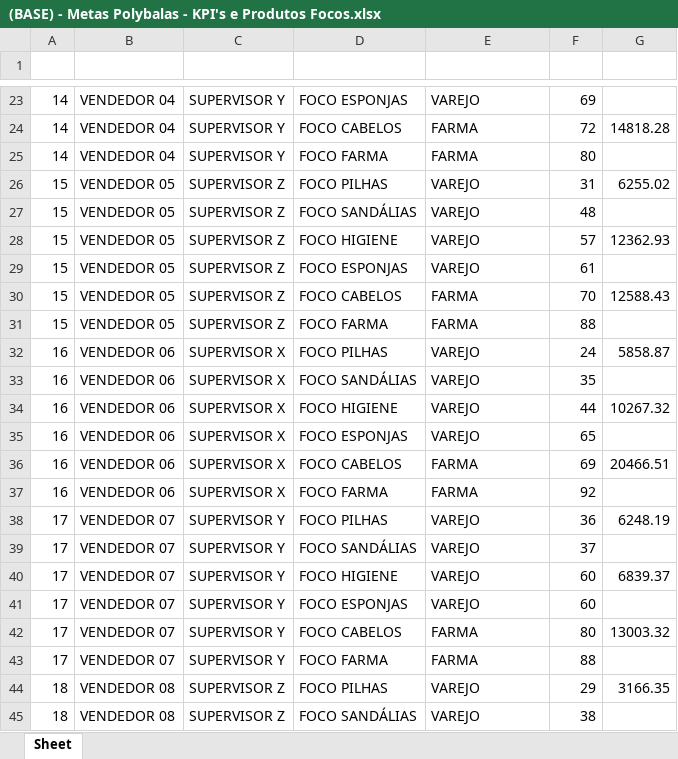
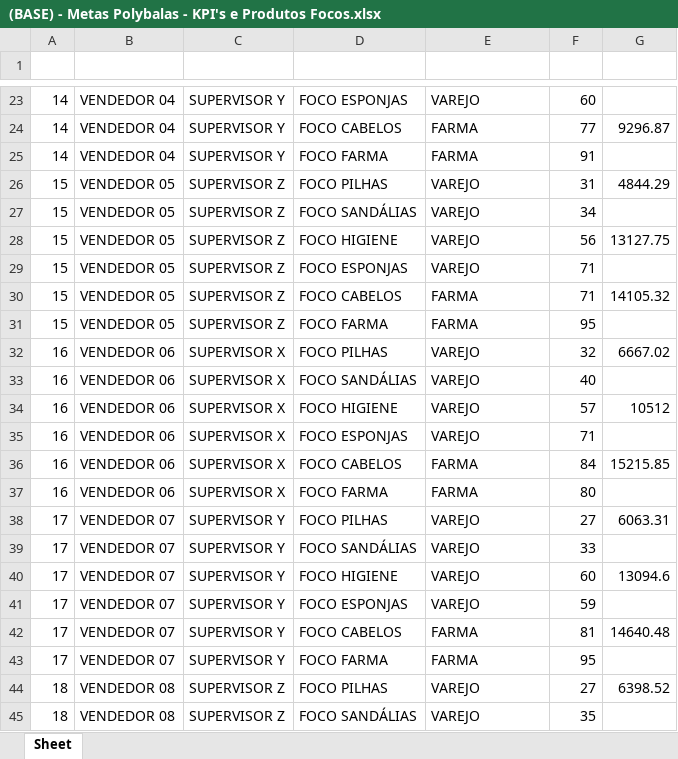
Before and after one commit to fishman2004/hub-analistas, an Excel workbook: tools/exemplos/(BASE) - Metas Polybalas - KPI's e Produtos Focos.xlsx, sheet Sheet, drawn as a sheet; only a part is shown, gaps mark what is left out; values as stored, in another font and other column widths than the file's, no borders; the diff covers the shown part only; the diff names each change by its address in the sheet, - before the commit and + after, or states it on an @@ line.

Commit message:
feat: metas por pasta da planilha Totais
As metas da pasta e do total passam a vir de "(BASE) - Metas Polybalas -
Totais" (META e CARTEIRA, linha PLB = total), no lugar da planilha antiga
por vendedor. Entra "(BASE) - Metas Polybalas - Fornecedores" como
referência opcional, e produtos foco passa a ser "(BASE) - Produtos Focos
KPI's". O total conta todas as vendas do arquivo; pasta sem fornecedor
(como TLV) fica fora das telas, com aviso. Aceita "R$ 650.000,00".

```diff
--- a/tools/exemplos/(BASE) - Metas Polybalas - KPI's e Produtos Focos.xlsx (sheet Sheet)
+++ b/tools/exemplos/(BASE) - Metas Polybalas - KPI's e Produtos Focos.xlsx (sheet Sheet)
-F23 (META): 69
+F23 (META): 60
-F24 (META): 72
+F24 (META): 77
-G24 (META II): 14818.28
+G24 (META II): 9296.87
-F25 (META): 80
+F25 (META): 91
-G26 (META II): 6255.02
+G26 (META II): 4844.29
-F27 (META): 48
+F27 (META): 34
-F28 (META): 57
+F28 (META): 56
-G28 (META II): 12362.93
+G28 (META II): 13127.75
-F29 (META): 61
+F29 (META): 71
-F30 (META): 70
+F30 (META): 71
-G30 (META II): 12588.43
+G30 (META II): 14105.32
-F31 (META): 88
+F31 (META): 95
-F32 (META): 24
+F32 (META): 32
-G32 (META II): 5858.87
+G32 (META II): 6667.02
-F33 (META): 35
+F33 (META): 40
-F34 (META): 44
+F34 (META): 57
-G34 (META II): 10267.32
+G34 (META II): 10512
-F35 (META): 65
+F35 (META): 71
-F36 (META): 69
+F36 (META): 84
-G36 (META II): 20466.51
+G36 (META II): 15215.85
-F37 (META): 92
+F37 (META): 80
-F38 (META): 36
+F38 (META): 27
-G38 (META II): 6248.19
+G38 (META II): 6063.31
-F39 (META): 37
+F39 (META): 33
-G40 (META II): 6839.37
+G40 (META II): 13094.6
-F41 (META): 60
+F41 (META): 59
-F42 (META): 80
+F42 (META): 81
-G42 (META II): 13003.32
+G42 (META II): 14640.48
-F43 (META): 88
+F43 (META): 95
-F44 (META): 29
+F44 (META): 27
-G44 (META II): 3166.35
+G44 (META II): 6398.52
-F45 (META): 38
+F45 (META): 35
```
Also changed, not shown: 56 edited cells elsewhere in this sheet, tools/exemplos/(BASE) - Fornecedores Polybalas.xlsx, 16 other files.
